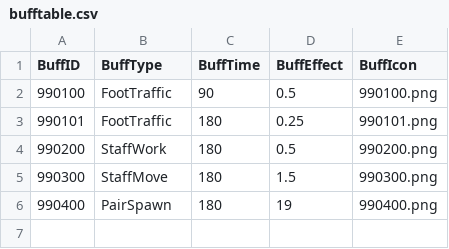
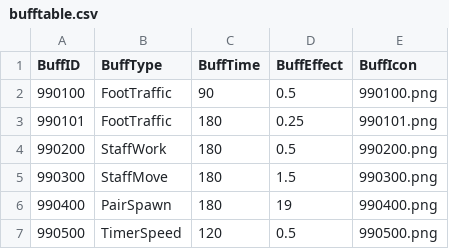
Before and after one commit to Jinwook-Lee9709/ReStartup, a CSV file: Assets/03_Resources/03_DataTable/bufftable.csv, drawn as a sheet; the diff names each change by its address in the sheet, - before the commit and + after, or states it on an @@ line.

```diff
--- a/Assets/03_Resources/03_DataTable/bufftable.csv
+++ b/Assets/03_Resources/03_DataTable/bufftable.csv
+row 7: 990500 | TimerSpeed | 120 | 0.5 | 990500.png
```
Also changed, not shown: 4 other files.
